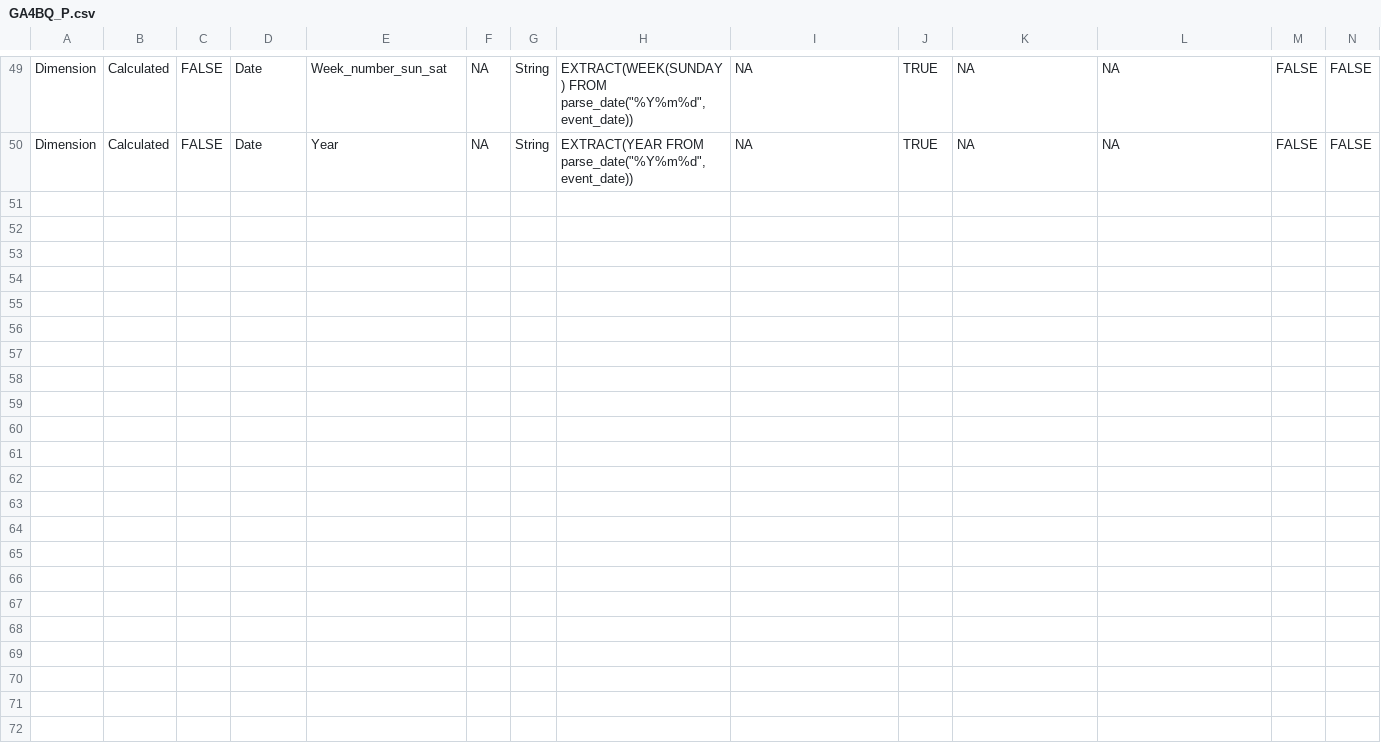
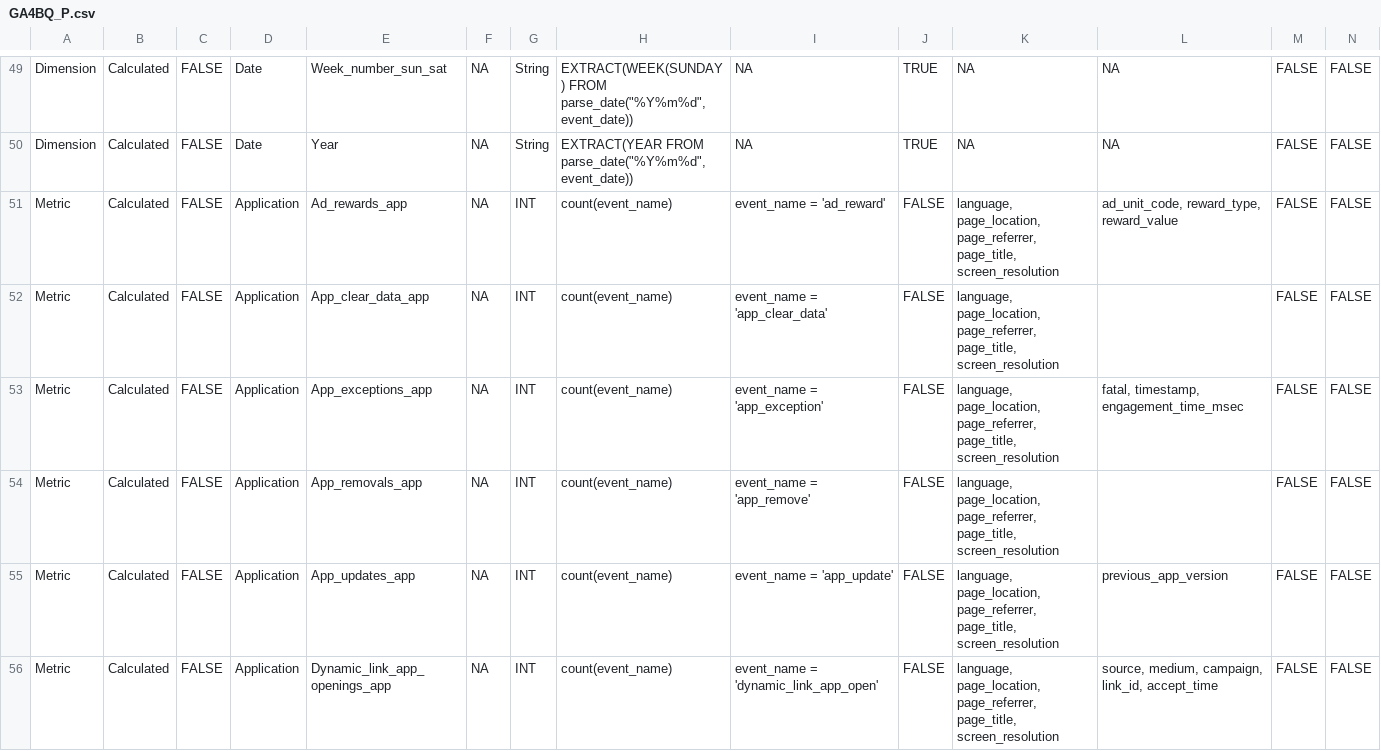
Before and after one commit to Trafikant/GA4BQ_P, a CSV file: GA4BQ_P.csv, drawn as a sheet; only a part is shown, gaps mark what is left out; rows hold the shown columns only; the diff covers the shown part only; the diff names each change by its address in the sheet, - before the commit and + after, or states it on an @@ line.

Commit message:
Update GA4BQ_P.csv

```diff
--- a/GA4BQ_P.csv
+++ b/GA4BQ_P.csv
+row 51: Metric | Calculated | FALSE | Application | Ad_rewards_app | NA | INT | count(event_name) | event_name = 'ad_reward' | FALSE | language, page_location, page_referrer, page_title, screen_resolution | ad_unit_code, reward_type, reward_value | FALSE | FALSE
+row 52: Metric | Calculated | FALSE | Application | App_clear_data_app | NA | INT | count(event_name) | event_name = 'app_clear_data' | FALSE | language, page_location, page_referrer, page_title, screen_resolution |  | FALSE | FALSE
+row 53: Metric | Calculated | FALSE | Application | App_exceptions_app | NA | INT | count(event_name) | event_name = 'app_exception' | FALSE | language, page_location, page_referrer, page_title, screen_resolution | fatal, timestamp, engagement_time_msec | FALSE | FALSE
+row 54: Metric | Calculated | FALSE | Application | App_removals_app | NA | INT | count(event_name) | event_name = 'app_remove' | FALSE | language, page_location, page_referrer, page_title, screen_resolution |  | FALSE | FALSE
+row 55: Metric | Calculated | FALSE | Application | App_updates_app | NA | INT | count(event_name) | event_name = 'app_update' | FALSE | language, page_location, page_referrer, page_title, screen_resolution | previous_app_version | FALSE | FALSE
+row 56: Metric | Calculated | FALSE | Application | Dynamic_link_app_openings_app | NA | INT | count(event_name) | event_name = 'dynamic_link_app_open' | FALSE | language, page_location, page_referrer, page_title, screen_resolution | source, medium, campaign, link_id, accept_time | FALSE | FALSE
```
Also changed, not shown: 5 added rows elsewhere in this file.
